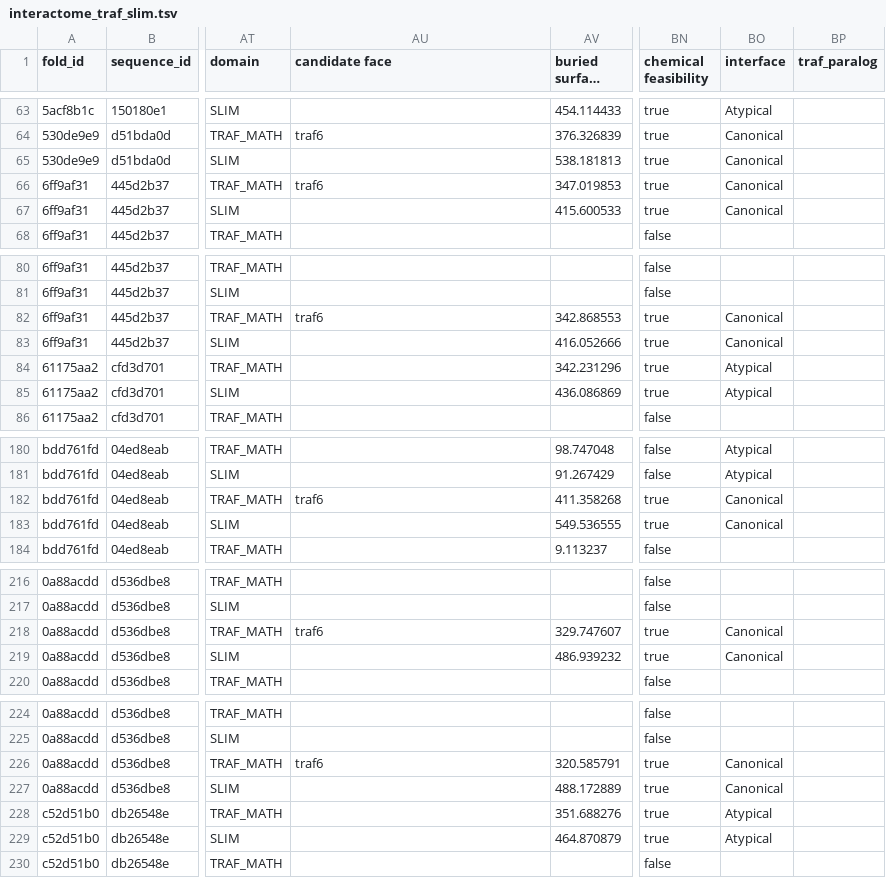
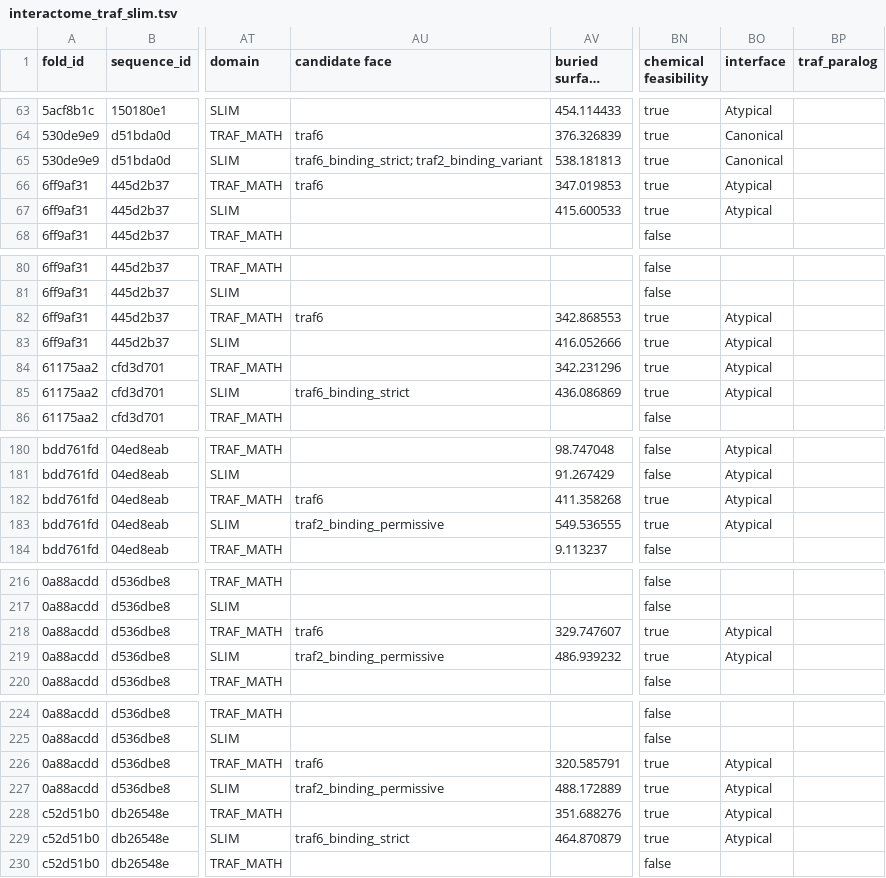
Before and after one commit to benjiec/tangle-coral, a TSV file: notes/interactome/interactome_traf_slim.tsv, drawn as a sheet; only a part is shown, gaps mark what is left out; long unchanged cells end in …; the diff covers the shown part only; the diff names each change by its address in the sheet, - before the commit and + after, or states it on an @@ line.

```diff
--- a/notes/interactome/interactome_traf_slim.tsv
+++ b/notes/interactome/interactome_traf_slim.tsv
-AU65 (candidate face): (empty)
+AU65 (candidate face): traf6_binding_strict; traf2_binding_variant
-BO66:BO67 (interface): Canonical
+BO66:BO67 (interface): Atypical
-BO82:BO83 (interface): Canonical
+BO82:BO83 (interface): Atypical
-AU85 (candidate face): (empty)
+AU85 (candidate face): traf6_binding_strict
-BO182:BO183 (interface): Canonical
+BO182:BO183 (interface): Atypical
-AU183 (candidate face): (empty)
+AU183 (candidate face): traf2_binding_permissive
-BO218:BO219 (interface): Canonical
+BO218:BO219 (interface): Atypical
-AU219 (candidate face): (empty)
+AU219 (candidate face): traf2_binding_permissive
-BO226:BO227 (interface): Canonical
+BO226:BO227 (interface): Atypical
-AU227 (candidate face): (empty)
+AU227 (candidate face): traf2_binding_permissive
-AU229 (candidate face): (empty)
+AU229 (candidate face): traf6_binding_strict
```
Also changed, not shown: 44 edited cells elsewhere in this file, 2 other files.
